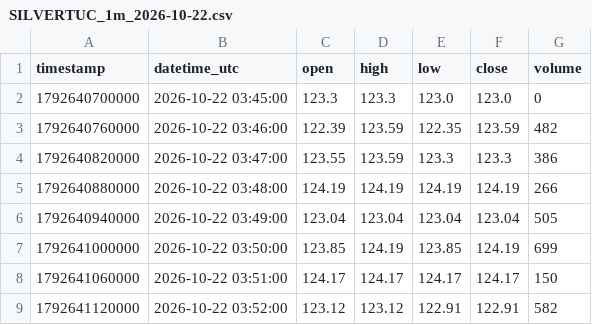
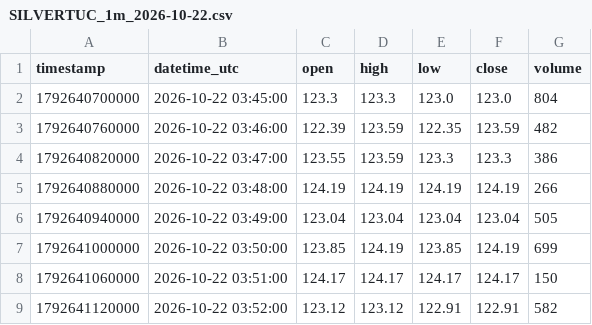
Before and after one commit to parshant65-lang/India-Stocks-2191-2220-Historical-Data, a CSV file: SILVERTUC/1m/2026/10/SILVERTUC_1m_2026-10-22.csv, drawn as a sheet; only a part is shown.

```diff
--- a/SILVERTUC/1m/2026/10/SILVERTUC_1m_2026-10-22.csv
+++ b/SILVERTUC/1m/2026/10/SILVERTUC_1m_2026-10-22.csv
@@ -1,3 +1,3 @@
 timestamp,datetime_utc,open,high,low,close,volume
-1792640700000,2026-10-22 03:45:00,123.3,123.3,123.0,123.0,0
+1792640700000,2026-10-22 03:45:00,123.3,123.3,123.0,123.0,804
 1792640760000,2026-10-22 03:46:00,122.39,123.59,122.35,123.59,482
```
Also changed, not shown: SILVERTUC/1m/2026/10/SILVERTUC_1m_2026-10-21.csv, SILVERTUC/1m/2026/10/SILVERTUC_1m_2026-10-29.csv, 7 other files.
